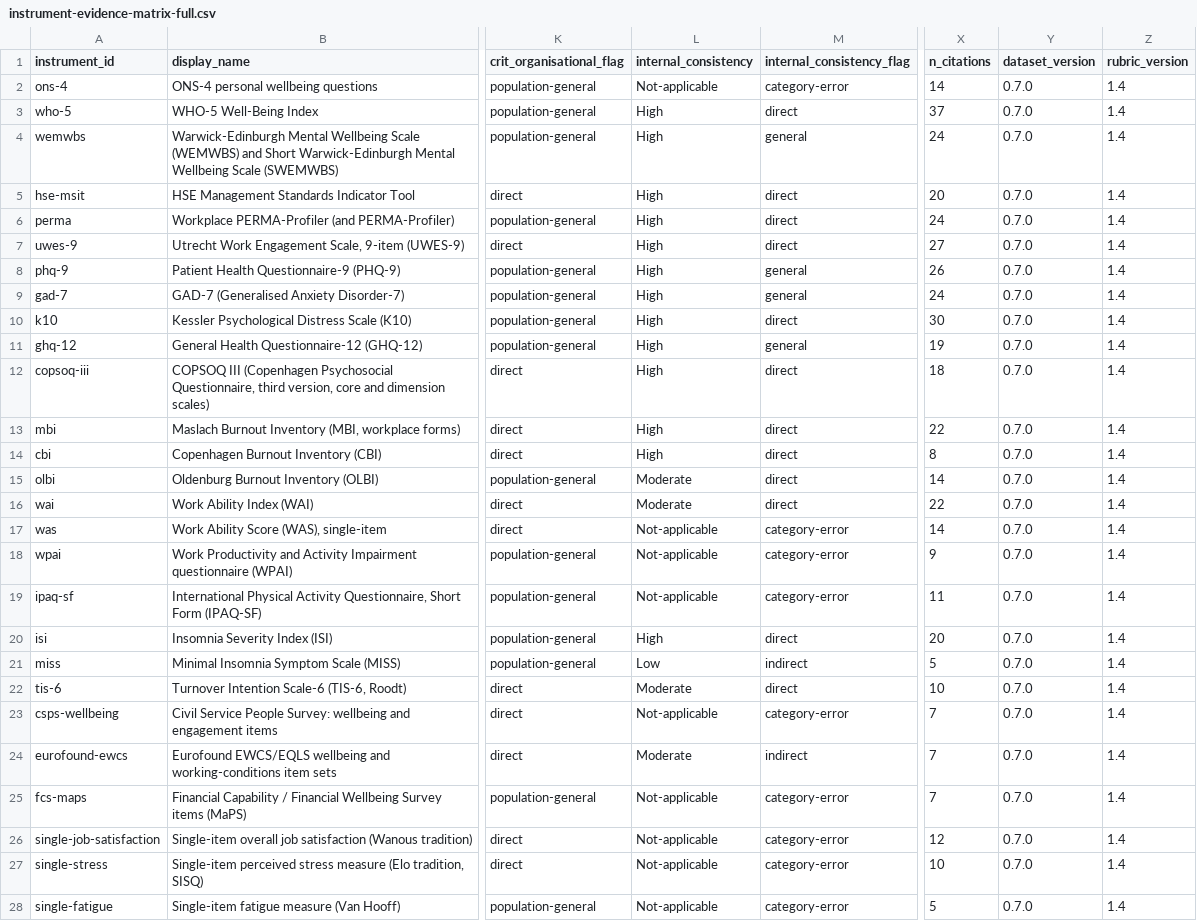
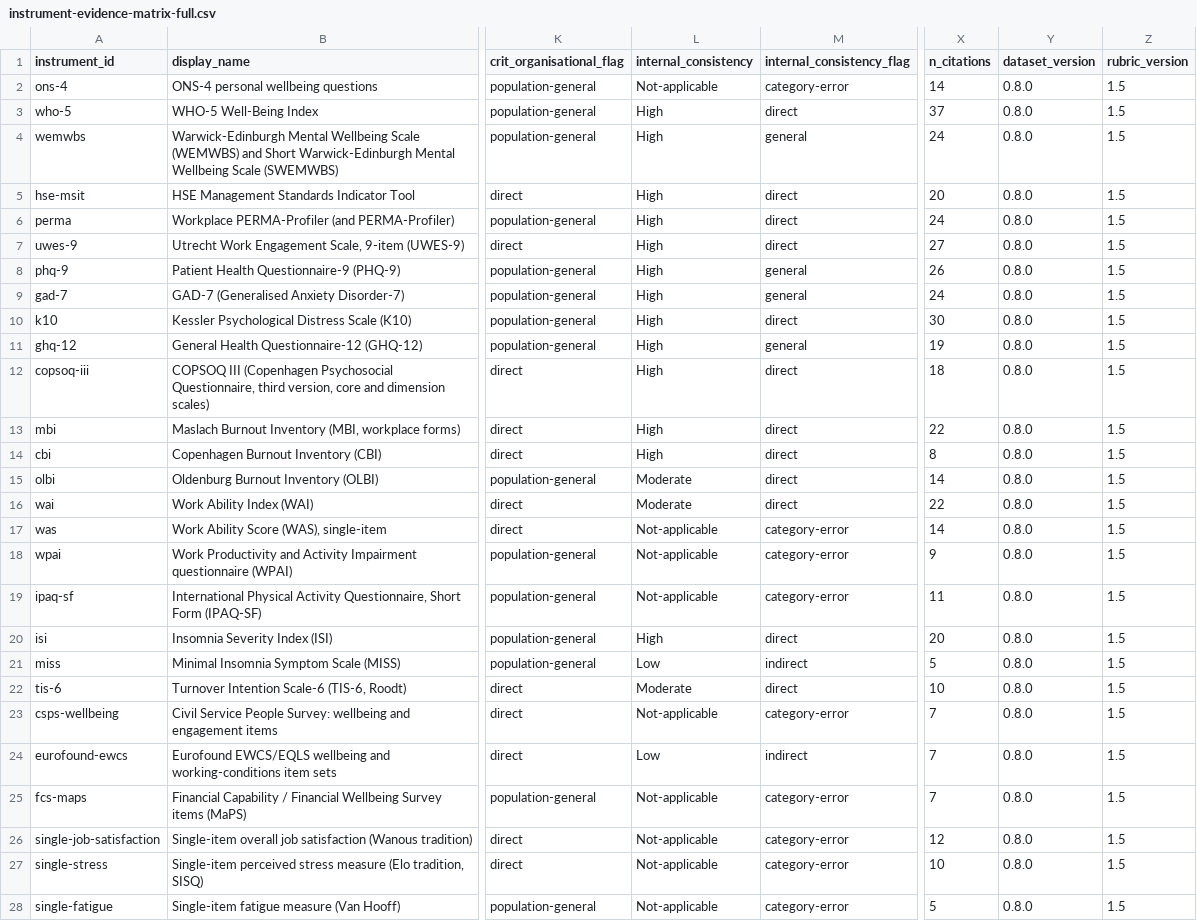
Before and after one commit to openworkplacehealth/OWHS, a CSV file: site/instrument-registry/instrument-evidence-matrix-full.csv, drawn as a sheet; only a part is shown, gaps mark what is left out; the diff names each change by its address in the sheet, - before the commit and + after, or states it on an @@ line.

Commit message:
registry v0.8.0, rubric 1.5, correction C-0008: site rebuilt; earlier dataset files v0.6.0 and v0.7.0 kept at their URLs; methods, contribute, changelog, llms.txt, README and the explainer carry the new version

```diff
--- a/site/instrument-registry/instrument-evidence-matrix-full.csv
+++ b/site/instrument-registry/instrument-evidence-matrix-full.csv
-Y2:Y28 (dataset_version): 0.7.0
+Y2:Y28 (dataset_version): 0.8.0
-Z2:Z28 (rubric_version): 1.4
+Z2:Z28 (rubric_version): 1.5
-L24 (internal_consistency): Moderate
+L24 (internal_consistency): Low
```
Also changed, not shown: 48 other files.
